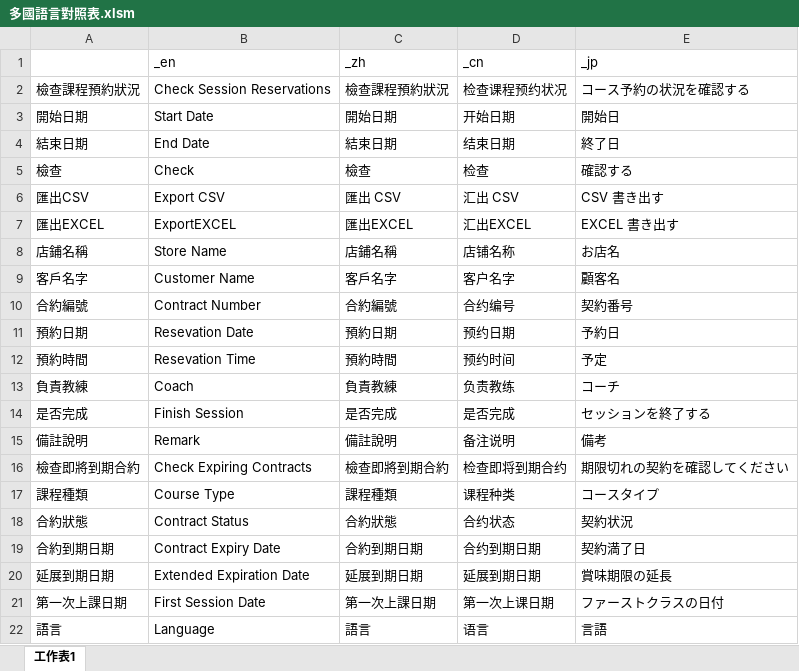
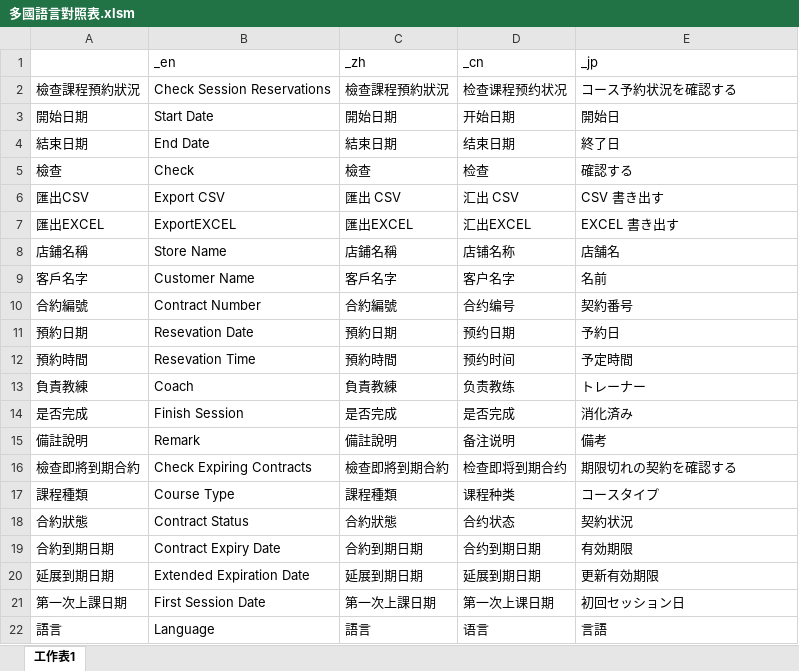
Before and after one commit to rizap-crm/web-tools, an Excel workbook: 多國語言對照表.xlsm, sheet 工作表1, drawn as a sheet; values as stored, in another font and other column widths than the file's, no borders; charts and pictures not drawn; the diff names each change by its address in the sheet, - before the commit and + after, or states it on an @@ line.

Commit message:
update JP translations

```diff
--- a/多國語言對照表.xlsm (sheet 工作表1)
+++ b/多國語言對照表.xlsm (sheet 工作表1)
-E2 (_jp): コース予約の状況を確認する
+E2 (_jp): コース予約状況を確認する
-E8 (_jp): お店名
+E8 (_jp): 店舗名
-E9 (_jp): 顧客名
+E9 (_jp): 名前
-E12 (_jp): 予定
+E12 (_jp): 予定時間
-E13 (_jp): コーチ
+E13 (_jp): トレーナー
-E14 (_jp): セッションを終了する
+E14 (_jp): 消化済み
-E16 (_jp): 期限切れの契約を確認してください
+E16 (_jp): 期限切れの契約を確認する
-E19 (_jp): 契約満了日
+E19 (_jp): 有効期限
-E20 (_jp): 賞味期限の延長
+E20 (_jp): 更新有効期限
-E21 (_jp): ファーストクラスの日付
+E21 (_jp): 初回セッション日
```
Also changed, not shown: charts or pictures, 1 other file.
